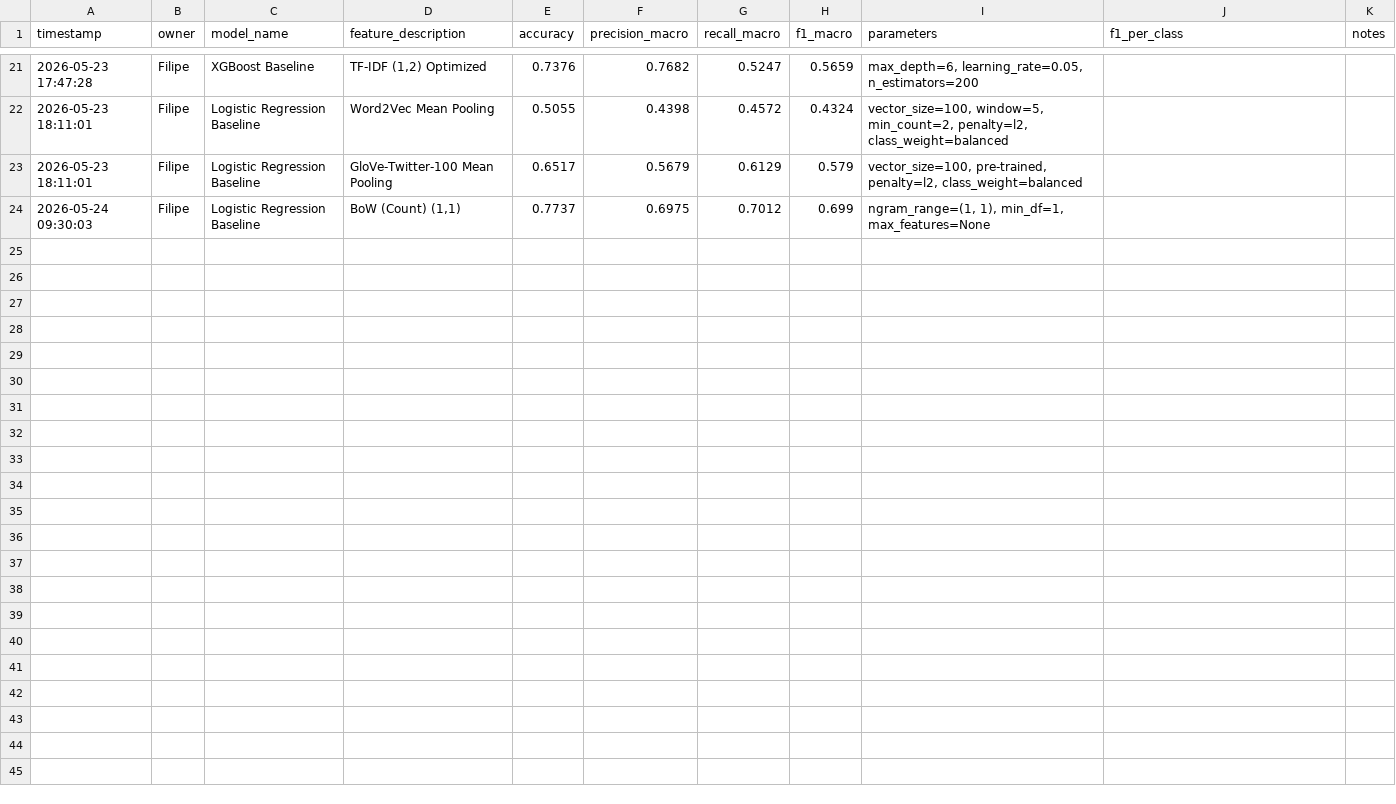
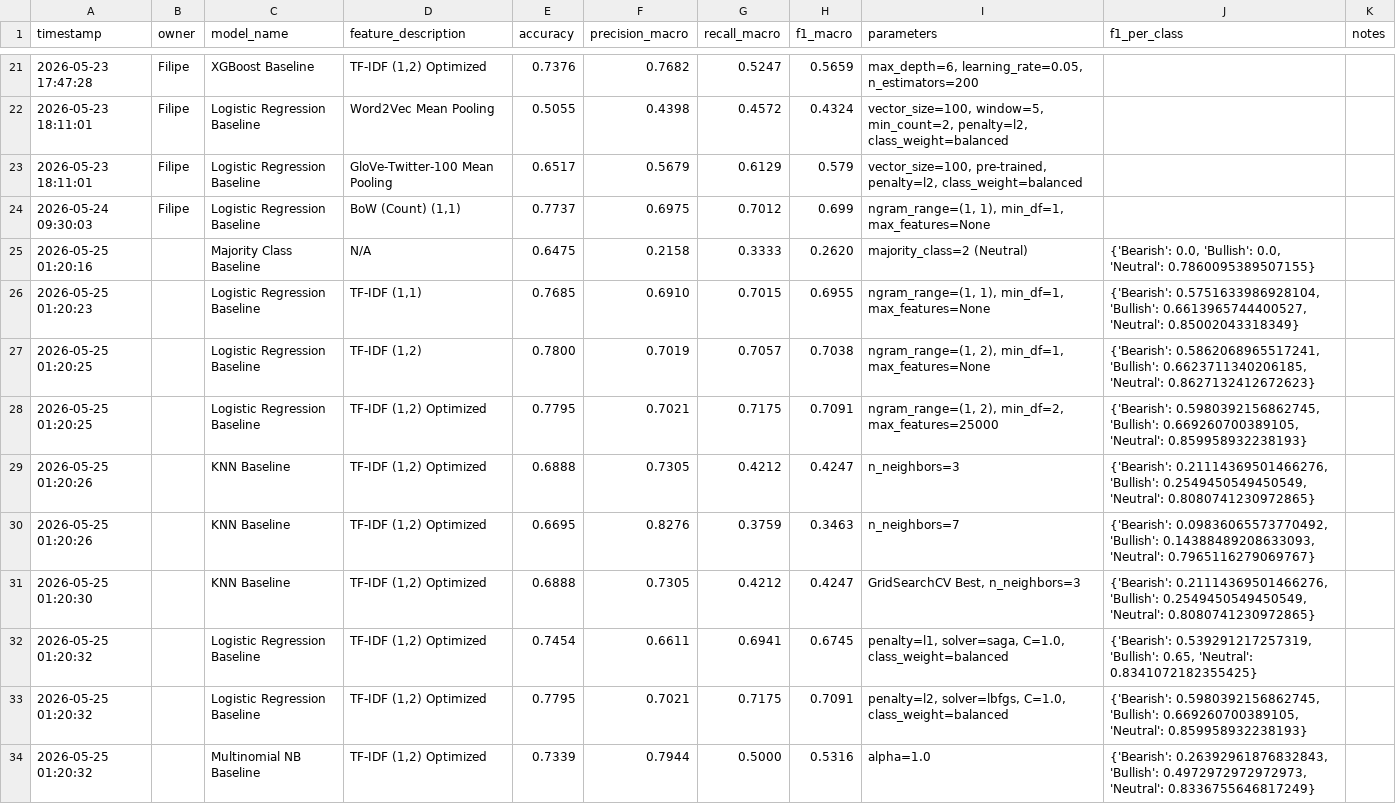
Before and after one commit to GoncaloBento/text-mining-tweet-classification, a CSV file: outputs/results.csv, drawn as a sheet; only a part is shown, gaps mark what is left out; the diff covers the shown part only; the diff names each change by its address in the sheet, - before the commit and + after, or states it on an @@ line.

```diff
--- a/outputs/results.csv
+++ b/outputs/results.csv
+row 25: 2026-05-25 01:20:16 |  | Majority Class Baseline | N/A | 0.6475 | 0.2158 | 0.3333 | 0.2620 | majority_class=2 (Neutral) | {'Bearish': 0.0, 'Bullish': 0.0, 'Neutral': 0.7860095389507155}
+row 26: 2026-05-25 01:20:23 |  | Logistic Regression Baseline | TF-IDF (1,1) | 0.7685 | 0.6910 | 0.7015 | 0.6955 | ngram_range=(1, 1), min_df=1, max_features=None | {'Bearish': 0.5751633986928104, 'Bullish': 0.6613965744400527, 'Neutral': 0.85002043318349}
+row 27: 2026-05-25 01:20:25 |  | Logistic Regression Baseline | TF-IDF (1,2) | 0.7800 | 0.7019 | 0.7057 | 0.7038 | ngram_range=(1, 2), min_df=1, max_features=None | {'Bearish': 0.5862068965517241, 'Bullish': 0.6623711340206185, 'Neutral': 0.8627132412672623}
+row 28: 2026-05-25 01:20:25 |  | Logistic Regression Baseline | TF-IDF (1,2) Optimized | 0.7795 | 0.7021 | 0.7175 | 0.7091 | ngram_range=(1, 2), min_df=2, max_features=25000 | {'Bearish': 0.5980392156862745, 'Bullish': 0.669260700389105, 'Neutral': 0.859958932238193}
+row 29: 2026-05-25 01:20:26 |  | KNN Baseline | TF-IDF (1,2) Optimized | 0.6888 | 0.7305 | 0.4212 | 0.4247 | n_neighbors=3 | {'Bearish': 0.21114369501466276, 'Bullish': 0.2549450549450549, 'Neutral': 0.8080741230972865}
+row 30: 2026-05-25 01:20:26 |  | KNN Baseline | TF-IDF (1,2) Optimized | 0.6695 | 0.8276 | 0.3759 | 0.3463 | n_neighbors=7 | {'Bearish': 0.09836065573770492, 'Bullish': 0.14388489208633093, 'Neutral': 0.7965116279069767}
+row 31: 2026-05-25 01:20:30 |  | KNN Baseline | TF-IDF (1,2) Optimized | 0.6888 | 0.7305 | 0.4212 | 0.4247 | GridSearchCV Best, n_neighbors=3 | {'Bearish': 0.21114369501466276, 'Bullish': 0.2549450549450549, 'Neutral': 0.8080741230972865}
+row 32: 2026-05-25 01:20:32 |  | Logistic Regression Baseline | TF-IDF (1,2) Optimized | 0.7454 | 0.6611 | 0.6941 | 0.6745 | penalty=l1, solver=saga, C=1.0, class_weight=balanced | {'Bearish': 0.539291217257319, 'Bullish': 0.65, 'Neutral': 0.8341072182355425}
+row 33: 2026-05-25 01:20:32 |  | Logistic Regression Baseline | TF-IDF (1,2) Optimized | 0.7795 | 0.7021 | 0.7175 | 0.7091 | penalty=l2, solver=lbfgs, C=1.0, class_weight=balanced | {'Bearish': 0.5980392156862745, 'Bullish': 0.669260700389105, 'Neutral': 0.859958932238193}
+row 34: 2026-05-25 01:20:32 |  | Multinomial NB Baseline | TF-IDF (1,2) Optimized | 0.7339 | 0.7944 | 0.5000 | 0.5316 | alpha=1.0 | {'Bearish': 0.26392961876832843, 'Bullish': 0.4972972972972973, 'Neutral': 0.8336755646817249}
```
Also changed, not shown: 10 added rows elsewhere in this file, 23 other files.
